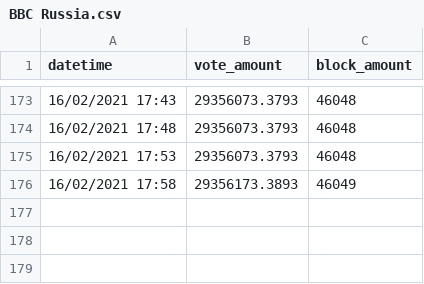
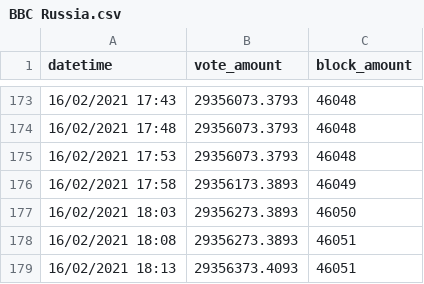
Before and after one commit to zhongwei-tan/bbc-supernode-predictor, a CSV file: src/node_data/BBC Russia.csv, drawn as a sheet; only a part is shown, gaps mark what is left out.

```diff
--- a/src/node_data/BBC Russia.csv
+++ b/src/node_data/BBC Russia.csv
@@ -176 +176,4 @@ datetime,vote_amount,block_amount
 16/02/2021 17:58,29356173.3893,46049
+16/02/2021 18:03,29356273.3893,46050
+16/02/2021 18:08,29356273.3893,46051
+16/02/2021 18:13,29356373.4093,46051
```
Also changed, not shown: src/node_data/BBC Stake.csv, src/node_data/BBCNET.csv, 8 other files.
